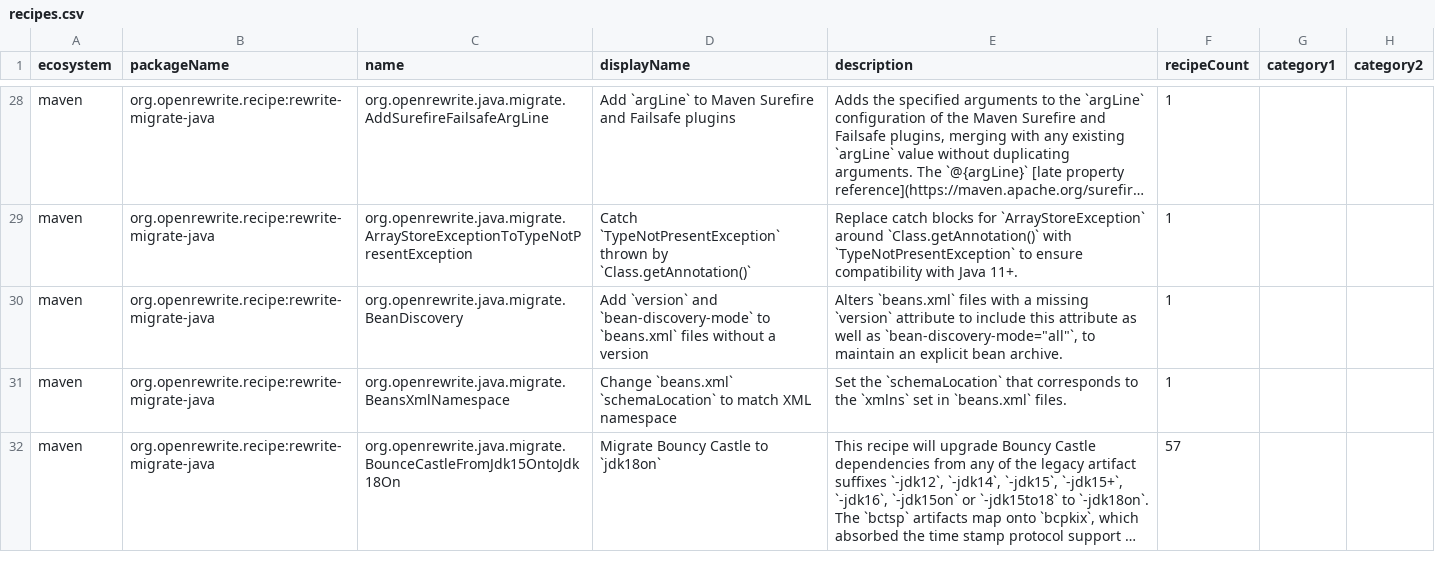
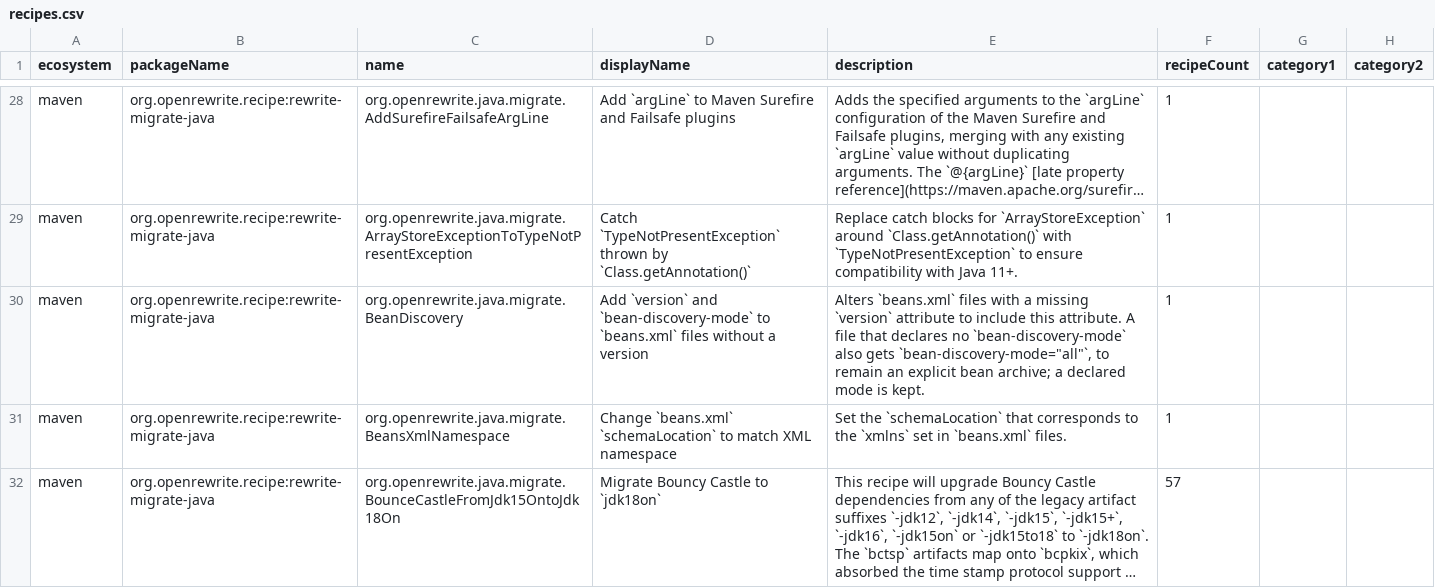
Before and after one commit to openrewrite/rewrite-migrate-java, a CSV file: src/main/resources/META-INF/rewrite/recipes.csv, drawn as a sheet; only a part is shown, gaps mark what is left out; long unchanged cells end in …; the diff names each change by its address in the sheet, - before the commit and + after, or states it on an @@ line.

Commit message:
Keep a declared `bean-discovery-mode` in `BeanDiscovery` (#1464)
* Keep a declared `bean-discovery-mode` in `BeanDiscovery`

`BeanDiscovery` adds a `version` to `beans.xml` files that have none and
used to set `bean-discovery-mode="all"` on them, overwriting a declared
mode. CDI 4.0 only changed the default discovery mode of a `beans.xml`
that declares none; an explicit `annotated` or `none` means the same in
every CDI version, so replacing it with `all` changed which classes
become beans. The mode is now only added when the file declares none.

* Explain why a declared `bean-discovery-mode` is kept in `BeanDiscovery`

```diff
--- a/src/main/resources/META-INF/rewrite/recipes.csv
+++ b/src/main/resources/META-INF/rewrite/recipes.csv
-E30 (description): …include this attribute as well as `bean-discovery-mode="all"`, to maintain an explicit bean archive.
+E30 (description): …include this attribute. A file that declares no `bean-discovery-mode` also gets `bean-discovery-mode="all"`, to remain an explicit bean archive; a declared mode is kept.
```
Also changed, not shown: 3 other files.
